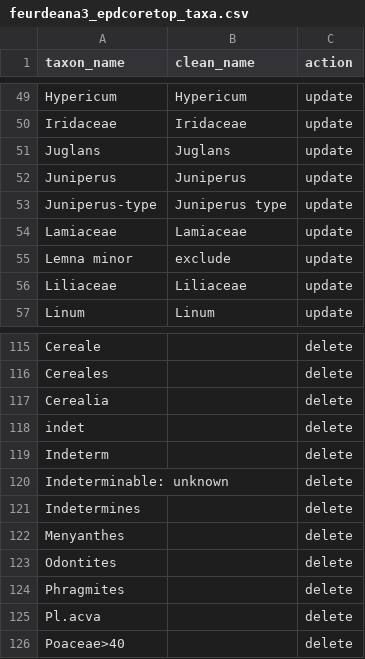
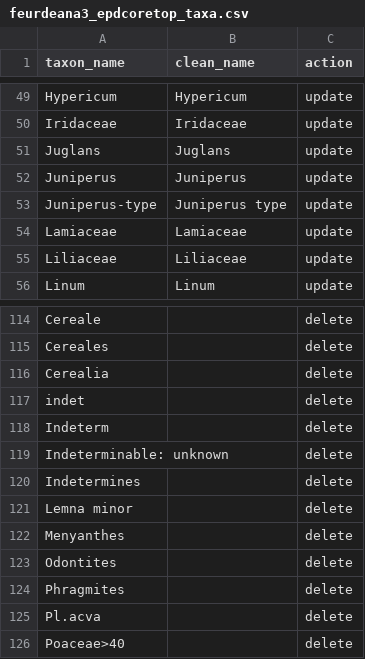
Before and after one commit to special-uor/smpds, a CSV file: inst/extdata/feurdeana3_epdcoretop_taxa.csv, drawn as a sheet; only a part is shown, gaps mark what is left out.

Commit message:
Update Feurdeana3 taxon names

```diff
--- a/inst/extdata/feurdeana3_epdcoretop_taxa.csv
+++ b/inst/extdata/feurdeana3_epdcoretop_taxa.csv
@@ -54,3 +54,2 @@ Juniperus-type,Juniperus type,update
 Lamiaceae,Lamiaceae,update
-Lemna minor,exclude,update
 Liliaceae,Liliaceae,update
@@ -121,2 +120,3 @@ Indeterminable: unknown,,delete
 Indetermines,,delete
+Lemna minor,,delete
 Menyanthes,,delete
```
